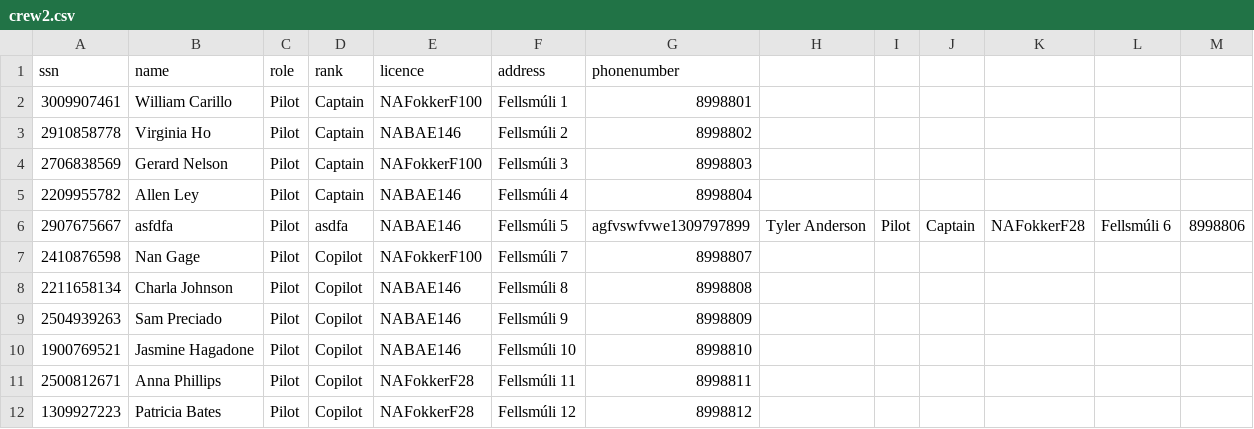
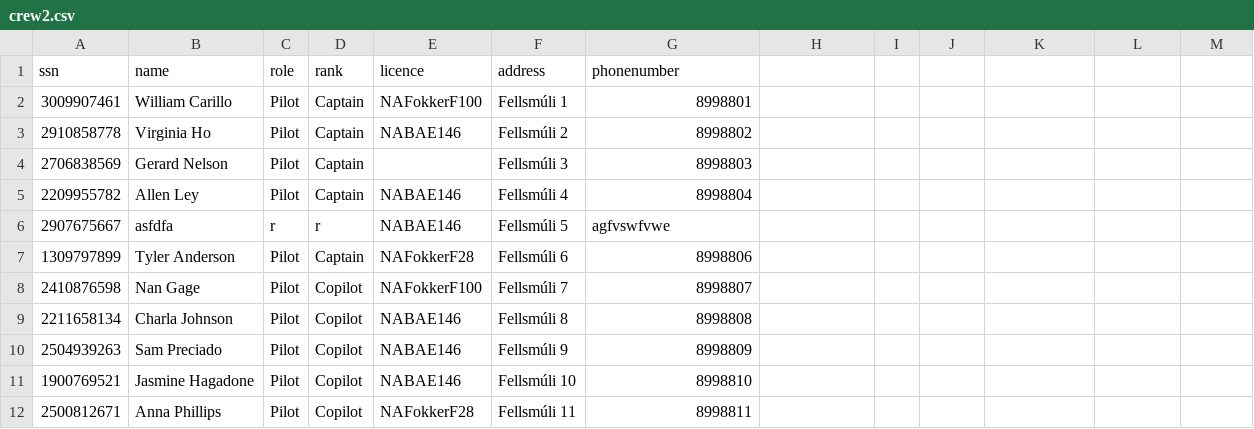
Before and after one commit to fridriks19/Final_programing_assignment1, a CSV file: data/crew2.csv, drawn as a sheet; only a part is shown; the shorter side is filled out with more unchanged rows.

```diff
--- a/data/crew2.csv
+++ b/data/crew2.csv
@@ -3,5 +3,6 @@ ssn,name,role,rank,licence,address,phonenumber
 2910858778,Virginia Ho,Pilot,Captain,NABAE146,Fellsmúli 2,8998802
-2706838569,Gerard Nelson,Pilot,Captain,NAFokkerF100,Fellsmúli 3,8998803
+2706838569,Gerard Nelson,Pilot,Captain,,Fellsmúli 3,8998803
 2209955782,Allen Ley,Pilot,Captain,NABAE146,Fellsmúli 4,8998804
-2907675667,asfdfa,Pilot,asdfa,NABAE146,Fellsmúli 5,agfvswfvwe1309797899,Tyler Anderson,Pilot,Captain,NAFokkerF28,Fellsmúli 6,8998806
+2907675667,asfdfa,r,r,NABAE146,Fellsmúli 5,agfvswfvwe
+1309797899,Tyler Anderson,Pilot,Captain,NAFokkerF28,Fellsmúli 6,8998806
 2410876598,Nan Gage,Pilot,Copilot,NAFokkerF100,Fellsmúli 7,8998807
```
Also changed, not shown: 4 other files.
